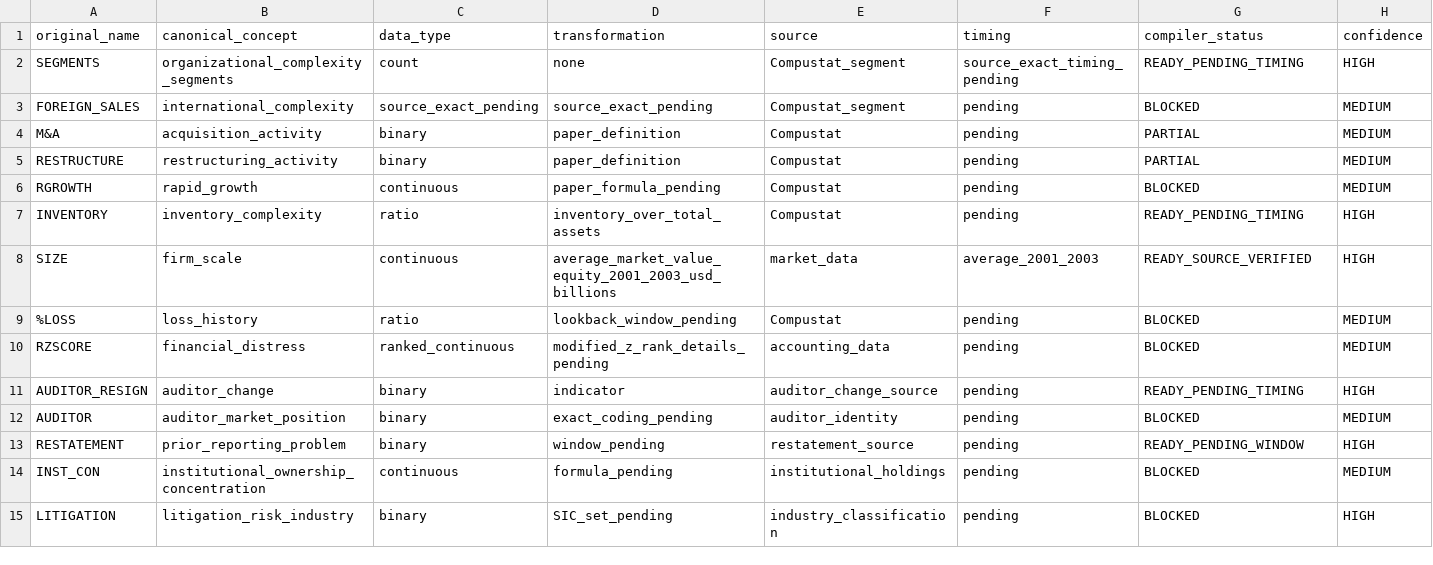
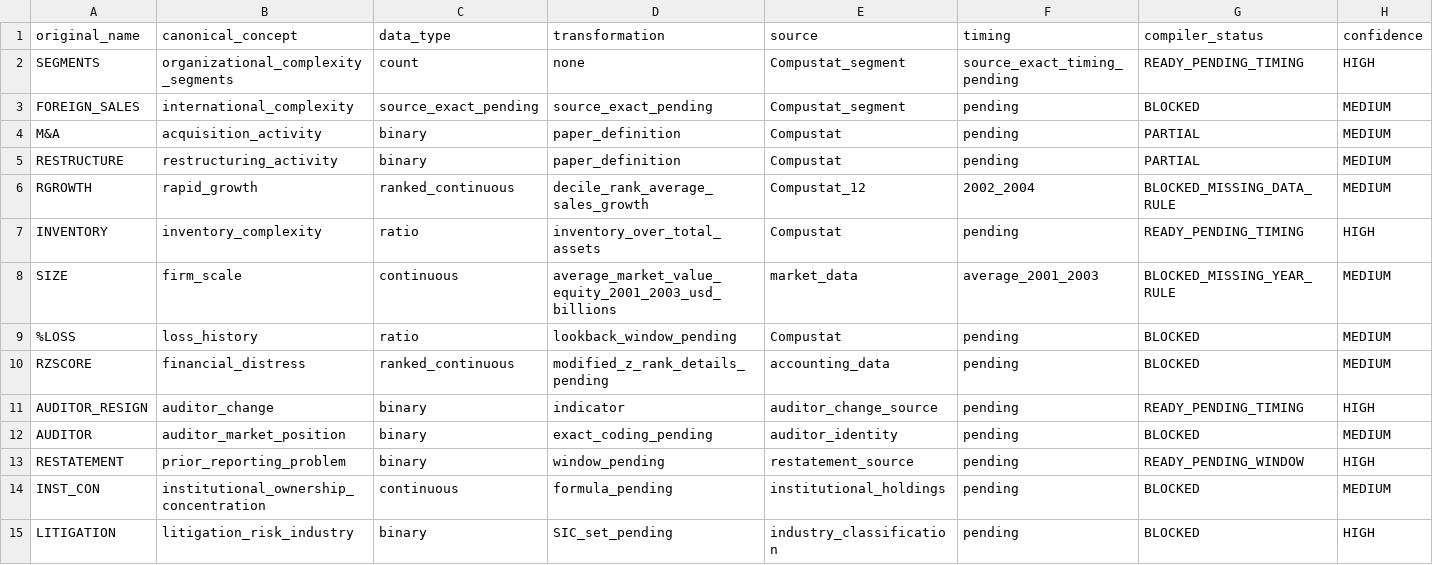
Before and after one commit to Saehon/Saeid-Homayoun, a CSV file: Lemon-ICFR-US/research/scientific-compute-reuse/variable-ontology/ACK2007-variable-map.csv, drawn as a sheet.

Commit message:
fix(LEMON-SCI): block unresolved ACK2007 SIZE and correct RGROWTH timing

```diff
--- a/Lemon-ICFR-US/research/scientific-compute-reuse/variable-ontology/ACK2007-variable-map.csv
+++ b/Lemon-ICFR-US/research/scientific-compute-reuse/variable-ontology/ACK2007-variable-map.csv
@@ -5,5 +5,5 @@ M&A,acquisition_activity,binary,paper_definition,Compustat,pending,PARTIAL,MEDIU
 RESTRUCTURE,restructuring_activity,binary,paper_definition,Compustat,pending,PARTIAL,MEDIUM
-RGROWTH,rapid_growth,continuous,paper_formula_pending,Compustat,pending,BLOCKED,MEDIUM
+RGROWTH,rapid_growth,ranked_continuous,decile_rank_average_sales_growth,Compustat_12,2002_2004,BLOCKED_MISSING_DATA_RULE,MEDIUM
 INVENTORY,inventory_complexity,ratio,inventory_over_total_assets,Compustat,pending,READY_PENDING_TIMING,HIGH
-SIZE,firm_scale,continuous,average_market_value_equity_2001_2003_usd_billions,market_data,average_2001_2003,READY_SOURCE_VERIFIED,HIGH
+SIZE,firm_scale,continuous,average_market_value_equity_2001_2003_usd_billions,market_data,average_2001_2003,BLOCKED_MISSING_YEAR_RULE,MEDIUM
 %LOSS,loss_history,ratio,lookback_window_pending,Compustat,pending,BLOCKED,MEDIUM
```
